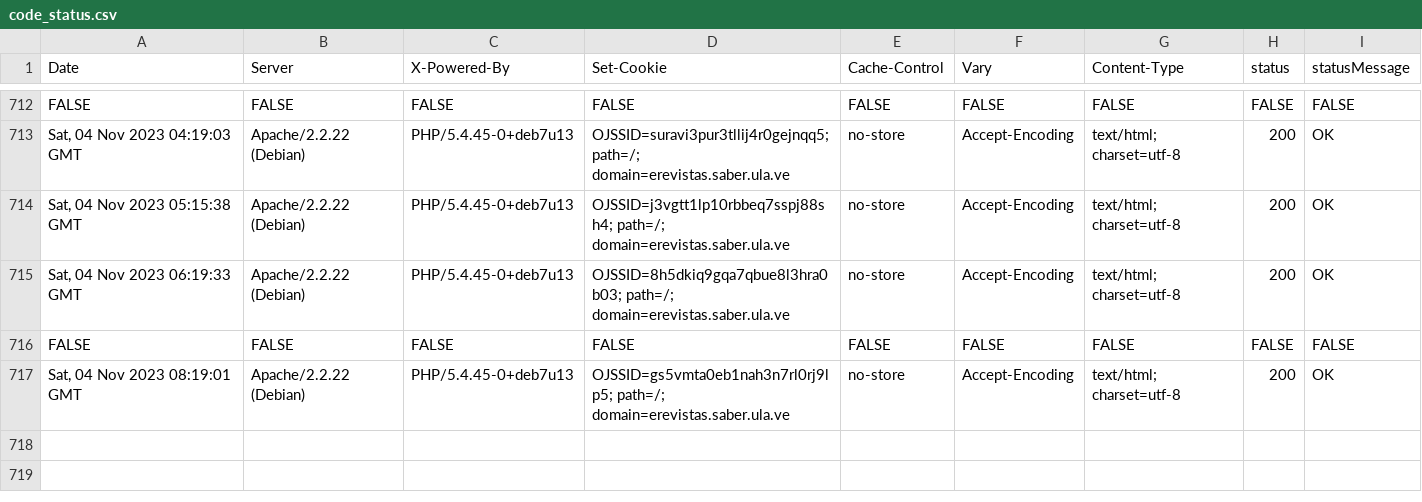
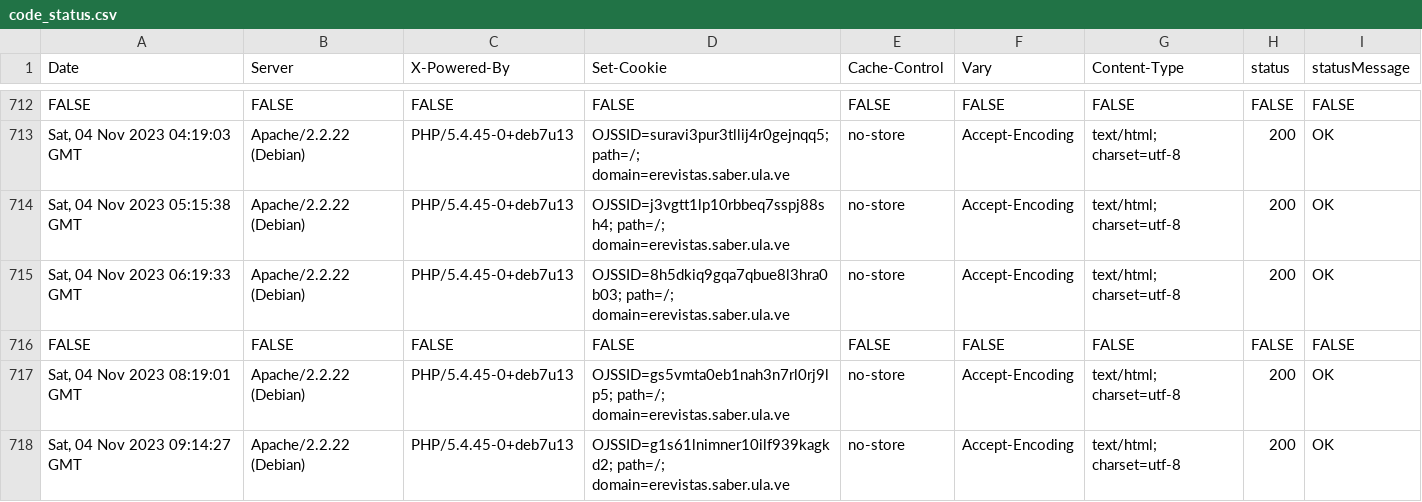
Before and after one commit to luismmontilla/EcotropicosWebStatus, a CSV file: code_status.csv, drawn as a sheet; only a part is shown, gaps mark what is left out; the diff names each change by its address in the sheet, - before the commit and + after, or states it on an @@ line.

Commit message:
Append data to CSV

```diff
--- a/code_status.csv
+++ b/code_status.csv
+row 718: Sat, 04 Nov 2023 09:14:27 GMT | Apache/2.2.22 (Debian) | PHP/5.4.45-0+deb7u13 | OJSSID=g1s61lnimner10ilf939kagkd2; path=/; domain=erevistas.saber.ula.ve | no-store | Accept-Encoding | text/html; charset=utf-8 | 200 | OK
```
